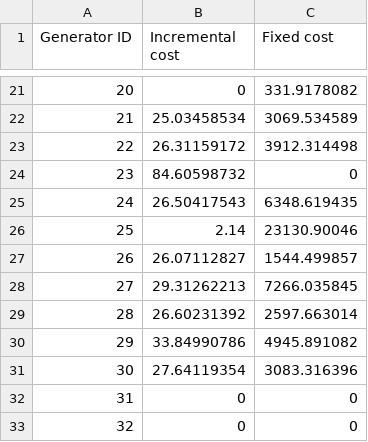
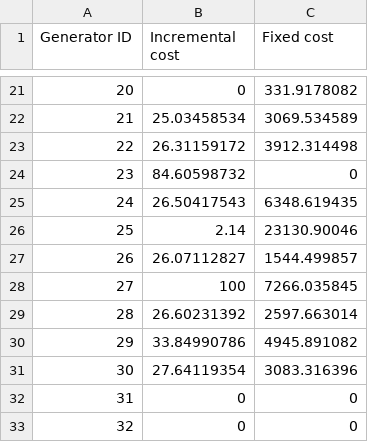
Before and after one commit to jinningwang/andes, a CSV file: jwang/case/npcc_cost.csv, drawn as a sheet; only a part is shown, gaps mark what is left out.

```diff
--- a/jwang/case/npcc_cost.csv
+++ b/jwang/case/npcc_cost.csv
@@ -27,3 +27,3 @@
 26,26.07112827,1544.499857
-27,29.31262213,7266.035845
+27,100,7266.035845
 28,26.60231392,2597.663014
```
Also changed, not shown: 10 other files.
